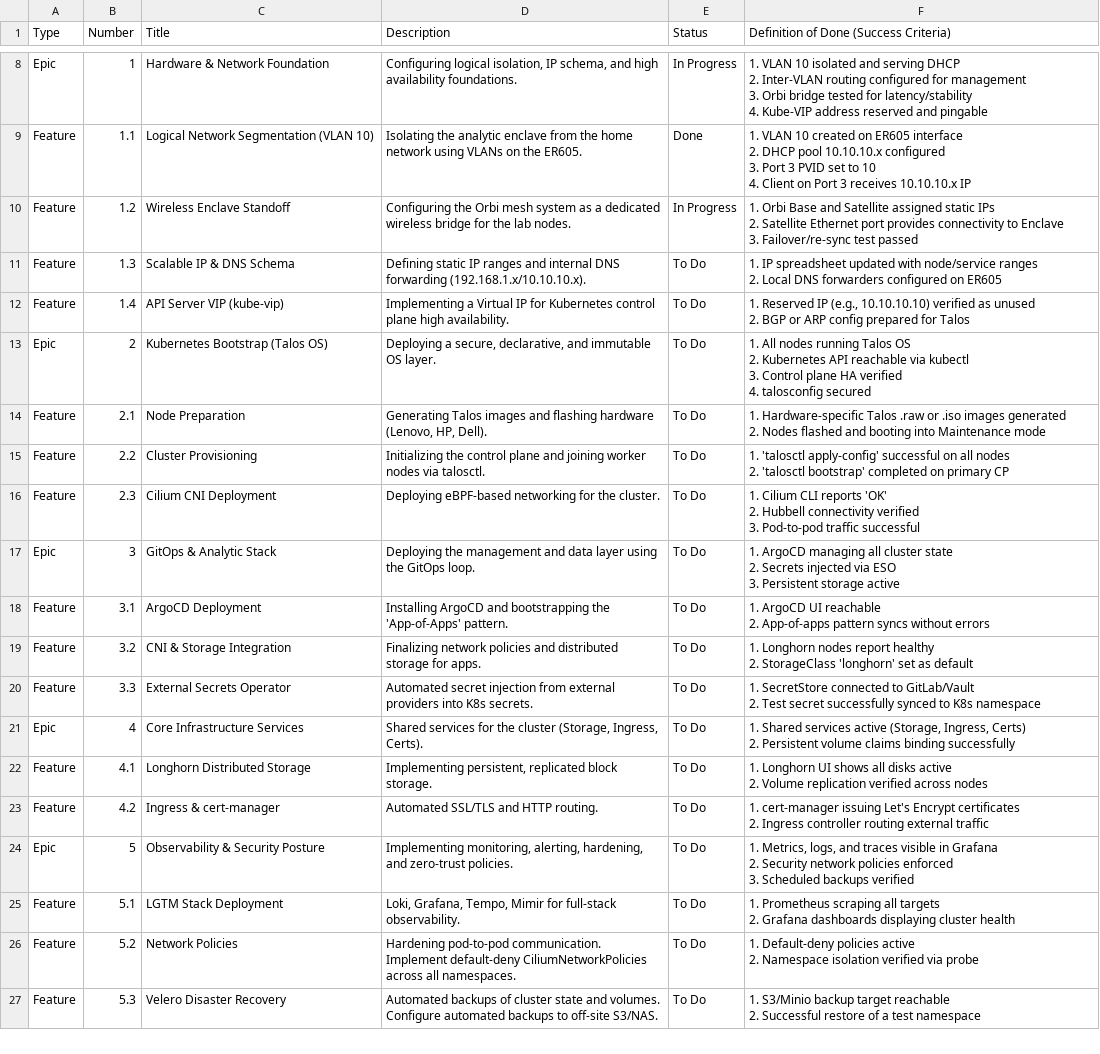
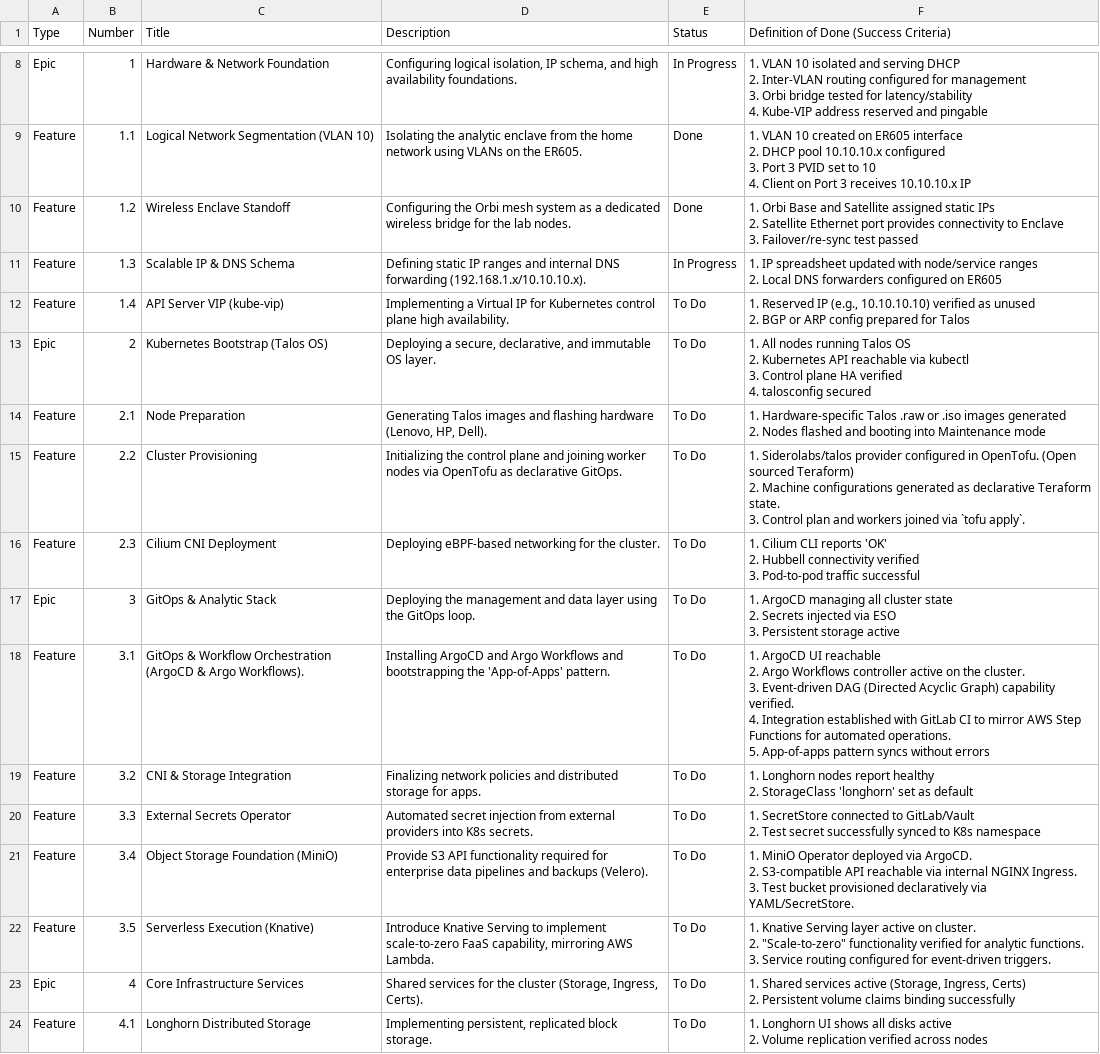
Before and after one commit to nkester/Homelab, a CSV file: docs/HomeLab_Project_Roadmap.csv, drawn as a sheet; only a part is shown, gaps mark what is left out; the shorter side is filled out with more unchanged rows.

Commit message:
doc: Updated roadmap and development status.

```diff
--- a/docs/HomeLab_Project_Roadmap.csv
+++ b/docs/HomeLab_Project_Roadmap.csv
@@ -28,7 +28,7 @@ Feature,1.1,Logical Network Segmentation (VLAN 10),Isolating the analytic enclav
  4. Client on Port 3 receives 10.10.10.x IP"
-Feature,1.2,Wireless Enclave Standoff,Configuring the Orbi mesh system as a dedicated wireless bridge for the lab nodes.,In Progress,"1. Orbi Base and Satellite assigned static IPs
- 2. Satellite Ethernet port provides connectivity to Enclave
- 3. Failover/re-sync test passed"
-Feature,1.3,Scalable IP & DNS Schema,Defining static IP ranges and internal DNS forwarding (192.168.1.x/10.10.10.x).,To Do,"1. IP spreadsheet updated with node/service ranges
- 2. Local DNS forwarders configured on ER605"
+Feature,1.2,Wireless Enclave Standoff,Configuring the Orbi mesh system as a dedicated wireless bridge for the lab nodes.,Done,"1. Orbi Base and Satellite assigned static IPs
+ 2. Satellite Ethernet port provides connectivity to Enclave
+ 3. Failover/re-sync test passed"
+Feature,1.3,Scalable IP & DNS Schema,Defining static IP ranges and internal DNS forwarding (192.168.1.x/10.10.10.x).,In Progress,"1. IP spreadsheet updated with node/service ranges
+ 2. Local DNS forwarders configured on ER605"
 Feature,1.4,API Server VIP (kube-vip),Implementing a Virtual IP for Kubernetes control plane high availability.,To Do,"1. Reserved IP (e.g., 10.10.10.10) verified as unused
@@ -41,4 +41,5 @@ Feature,2.1,Node Preparation,"Generating Talos images and flashing hardware (Len
  2. Nodes flashed and booting into Maintenance mode"
-Feature,2.2,Cluster Provisioning,Initializing the control plane and joining worker nodes via talosctl.,To Do,"1. 'talosctl apply-config' successful on all nodes
- 2. 'talosctl bootstrap' completed on primary CP"
+Feature,2.2,Cluster Provisioning,Initializing the control plane and joining worker nodes via OpenTofu as declarative GitOps.,To Do,"1. Siderolabs/talos provider configured in OpenTofu. (Open sourced Teraform)
+2. Machine configurations generated as declarative Teraform state.
+3. Control plan and workers joined via `tofu apply`."
 Feature,2.3,Cilium CNI Deployment,Deploying eBPF-based networking for the cluster.,To Do,"1. Cilium CLI reports 'OK'
@@ -49,4 +50,7 @@ Epic,3,GitOps & Analytic Stack,Deploying the management and data layer using the
  3. Persistent storage active"
-Feature,3.1,ArgoCD Deployment,Installing ArgoCD and bootstrapping the 'App-of-Apps' pattern.,To Do,"1. ArgoCD UI reachable
- 2. App-of-apps pattern syncs without errors"
+Feature,3.1,GitOps & Workflow Orchestration (ArgoCD & Argo Workflows).,Installing ArgoCD and Argo Workflows and bootstrapping the 'App-of-Apps' pattern.,To Do,"1. ArgoCD UI reachable
+2. Argo Workflows controller active on the cluster.
+3. Event-driven DAG (Directed Acyclic Graph) capability verified.
+4. Integration established with GitLab CI to mirror AWS Step Functions for automated operations.
+5. App-of-apps pattern syncs without errors"
 Feature,3.2,CNI & Storage Integration,Finalizing network policies and distributed storage for apps.,To Do,"1. Longhorn nodes report healthy
@@ -55,2 +59,8 @@ Feature,3.3,External Secrets Operator,Automated secret injection from external p
  2. Test secret successfully synced to K8s namespace"
+Feature,3.4,Object Storage Foundation (MiniO),Provide S3 API functionality required for enterprise data pipelines and backups (Velero).,To Do,"1. MiniO Operator deployed via ArgoCD.
+2. S3-compatible API reachable via internal NGINX Ingress.
+3. Test bucket provisioned declaratively via YAML/SecretStore."
+Feature,3.5,Serverless Execution (Knative),"Introduce Knative Serving to implement scale-to-zero FaaS capability, mirroring AWS Lambda.",To Do,"1. Knative Serving layer active on cluster.
+2. ""Scale-to-zero"" functionality verified for analytic functions.
+3. Service routing configured for event-driven triggers."
 Epic,4,Core Infrastructure Services,"Shared services for the cluster (Storage, Ingress, Certs).",To Do,"1. Shared services active (Storage, Ingress, Certs)
```
Also changed, not shown: 1 other file.
